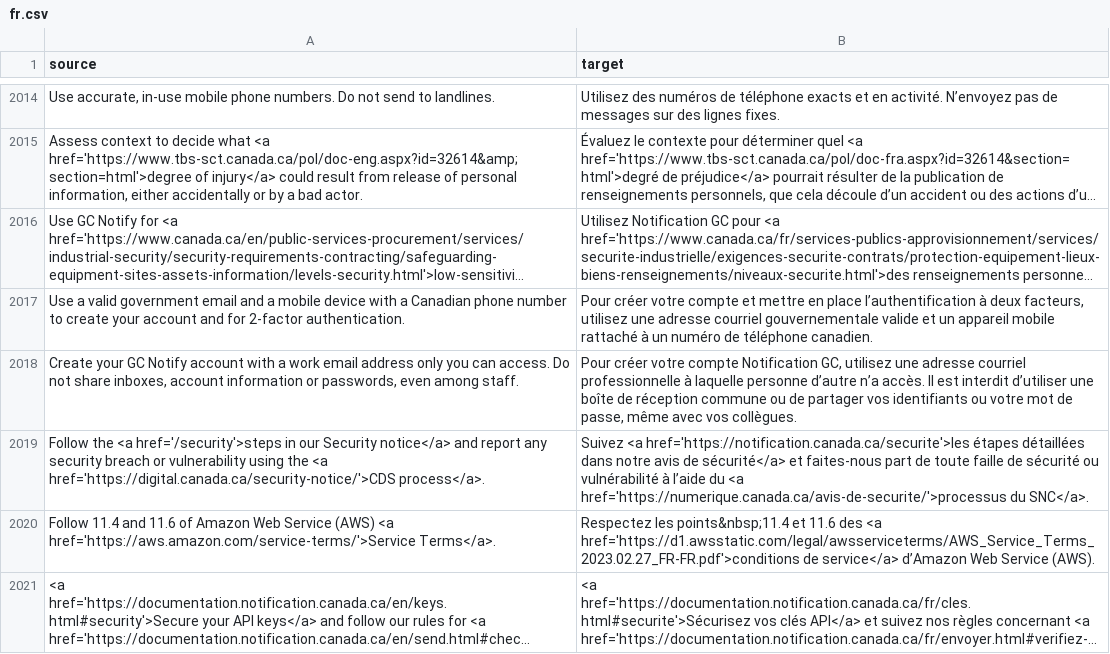
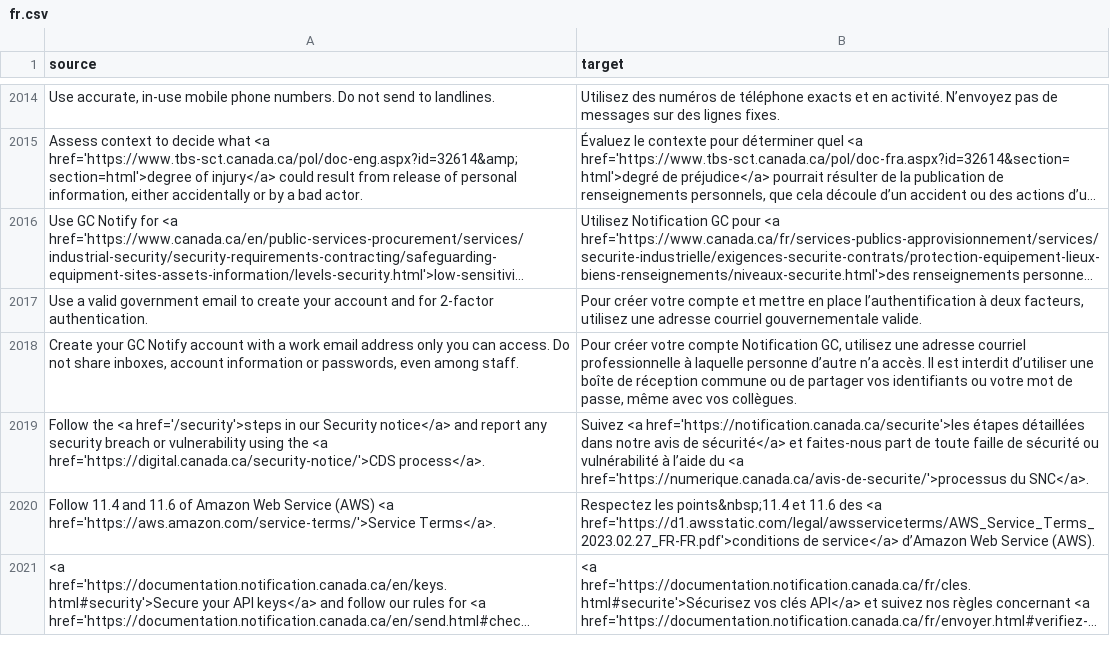
Before and after one commit to cds-snc/notification-admin, a CSV file: app/translations/csv/fr.csv, drawn as a sheet; only a part is shown, gaps mark what is left out; long unchanged cells end in …; the diff names each change by its address in the sheet, - before the commit and + after, or states it on an @@ line.

Commit message:
Remove phone number requirement for an account (#2452)
Co-authored-by: Jumana B <jzbahrai@users.noreply.github.com>

```diff
--- a/app/translations/csv/fr.csv
+++ b/app/translations/csv/fr.csv
-A2017 (source): …government email and a mobile device with a Canadian phone number to create…
+A2017 (source): …government email to create…
-B2017 (target): …courriel gouvernementale valide et un appareil mobile rattaché à un numéro de téléphone canadien.
+B2017 (target): …courriel gouvernementale valide.
```
Also changed, not shown: 1 other file.
